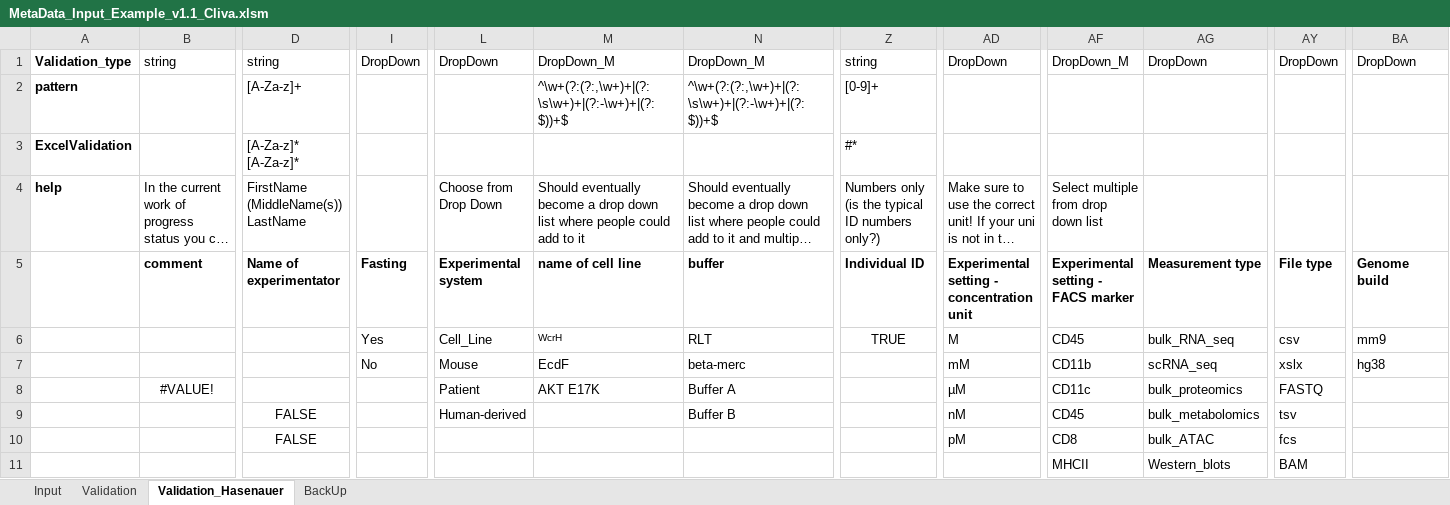
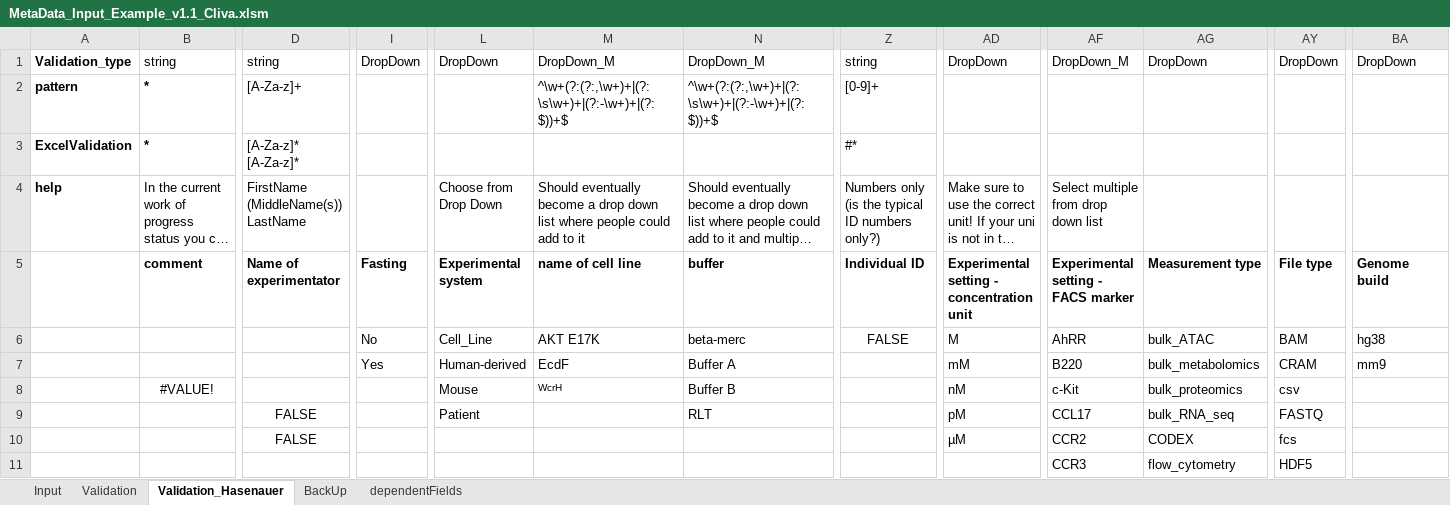
Before and after one commit to LeaSeep/MetaDataFormat, an Excel workbook: Input/ExcelBased/MetaData_Input_Example_v1.1_Cliva.xlsm, sheet Validation_Hasenauer, drawn as a sheet; only a part is shown, gaps mark what is left out; long unchanged cells end in …; values as stored, in another font and other column widths than the file's, no borders; removed rows and columns are numbered as before the commit, all else as after; rows hold the shown columns only; the diff covers the shown part only; the diff names each change by its address in the sheet, - before the commit and + after, or states it on an @@ line.

Commit message:
group specific validation + alphabetically sorting

```diff
--- a/Input/ExcelBased/MetaData_Input_Example_v1.1_Cliva.xlsm (sheet Validation_Hasenauer)
+++ b/Input/ExcelBased/MetaData_Input_Example_v1.1_Cliva.xlsm (sheet Validation_Hasenauer)
+sheet tab: dependentFields
-B2:B3: (empty)
+B2:B3: *
-I6: Yes
+I6: No
-M6: WcrH
+M6: AKT E17K
@@ M6 text size: larger @@
-N6: RLT
+N6: beta-merc
-Z6: TRUE
+Z6: FALSE
-AF6: CD45
+AF6: AhRR
-AG6: bulk_RNA_seq
+AG6: bulk_ATAC
-AY6: csv
+AY6: BAM
-BA6: mm9
+BA6: hg38
-I7: No
+I7: Yes
-L7: Mouse
+L7: Human-derived
-N7: beta-merc
+N7: Buffer A
-AF7: CD11b
+AF7: B220
-AG7: scRNA_seq
+AG7: bulk_metabolomics
-AY7: xslx
+AY7: CRAM
-BA7: hg38
+BA7: mm9
-L8: Patient
+L8: Mouse
-M8: AKT E17K
+M8: WcrH
@@ M8 text size: smaller @@
-N8: Buffer A
+N8: Buffer B
-AD8: µM
+AD8: nM
-AF8: CD11c
+AF8: c-Kit
-AY8: FASTQ
+AY8: csv
-row 9:  |  | FALSE |  | Human-derived |  | Buffer B |  | nM | CD45 | bulk_metabolomics | tsv
+row 9:  |  | FALSE |  | Patient |  | RLT |  | pM | CCL17 | bulk_RNA_seq | FASTQ
-AD10: pM
+AD10: µM
-AF10: CD8
+AF10: CCR2
-AG10: bulk_ATAC
+AG10: CODEX
-AF11: MHCII
+AF11: CCR3
-AG11: Western_blots
+AG11: flow_cytometry
-AY11: BAM
+AY11: HDF5
```
Also changed, not shown: 16 added rows, 11 removed rows, 1 moved row and 61 edited cells elsewhere in this sheet, sheet Validation, sheet BackUp, sheet Input, formulas that keep their value, charts or pictures.
